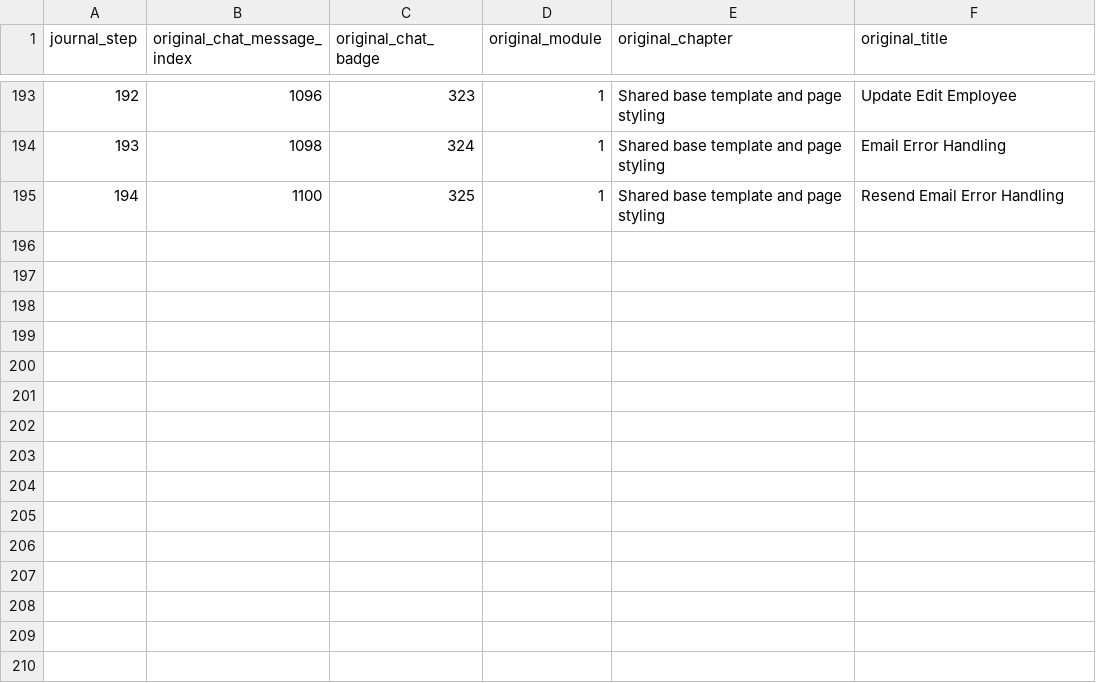
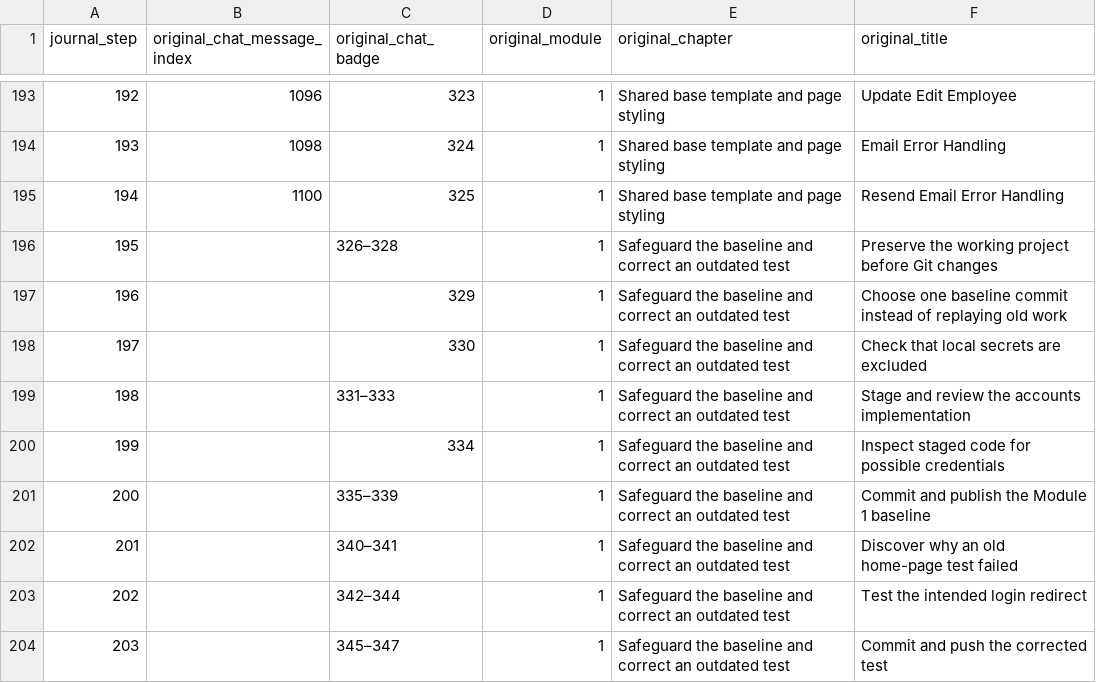
Before and after one commit to mehreen-7547/inventory-development-journal, a CSV file: SOURCE_MAPPING.csv, drawn as a sheet; only a part is shown, gaps mark what is left out.

Commit message:
Add study-2 chapter 19: baseline safeguarding and home-page test (steps 195-203)

```diff
--- a/SOURCE_MAPPING.csv
+++ b/SOURCE_MAPPING.csv
@@ -195 +195,10 @@ journal_step,original_chat_message_index,original_chat_badge,original_module,ori
 194,1100,325,1,Shared base template and page styling,Resend Email Error Handling
+195,,326–328,1,Safeguard the baseline and correct an outdated test,Preserve the working project before Git changes
+196,,329,1,Safeguard the baseline and correct an outdated test,Choose one baseline commit instead of replaying old work
+197,,330,1,Safeguard the baseline and correct an outdated test,Check that local secrets are excluded
+198,,331–333,1,Safeguard the baseline and correct an outdated test,Stage and review the accounts implementation
+199,,334,1,Safeguard the baseline and correct an outdated test,Inspect staged code for possible credentials
+200,,335–339,1,Safeguard the baseline and correct an outdated test,Commit and publish the Module 1 baseline
+201,,340–341,1,Safeguard the baseline and correct an outdated test,Discover why an old home-page test failed
+202,,342–344,1,Safeguard the baseline and correct an outdated test,Test the intended login redirect
+203,,345–347,1,Safeguard the baseline and correct an outdated test,Commit and push the corrected test
```
Also changed, not shown: 3 other files.
